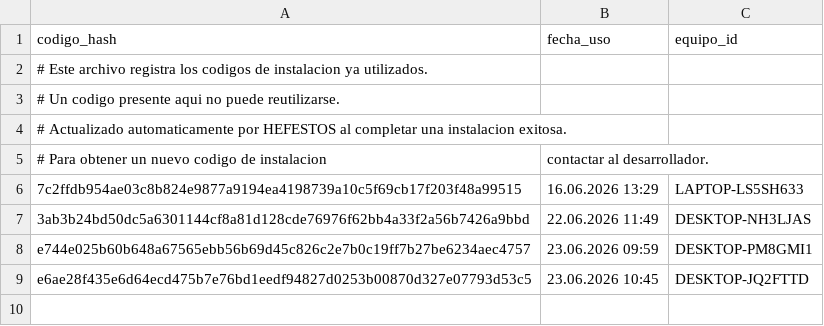
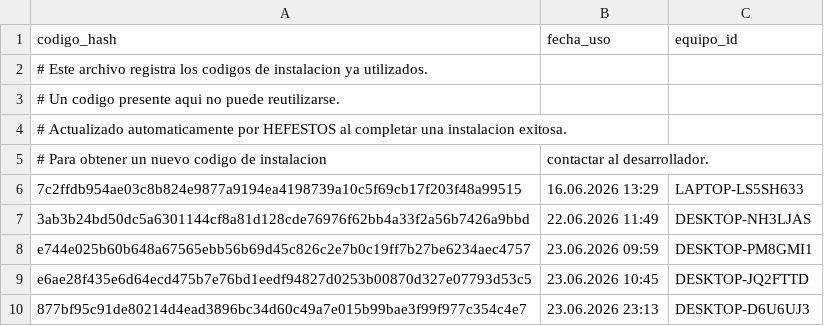
Before and after one commit to Faerigan/OLYMPUS, a CSV file: hefestos/SCRAP_METAL.csv, drawn as a sheet.

Commit message:
[HEFESTOS] clave registrada 23.06.2026 23:13

```diff
--- a/hefestos/SCRAP_METAL.csv
+++ b/hefestos/SCRAP_METAL.csv
@@ -9 +9,2 @@ e744e025b60b648a67565ebb56b69d45c826c2e7b0c19ff7b27be6234aec4757,23.06.2026 09:5
 e6ae28f435e6d64ecd475b7e76bd1eedf94827d0253b00870d327e07793d53c5,23.06.2026 10:45,DESKTOP-JQ2FTTD
+877bf95c91de80214d4ead3896bc34d60c49a7e015b99bae3f99f977c354c4e7,23.06.2026 23:13,DESKTOP-D6U6UJ3
```
